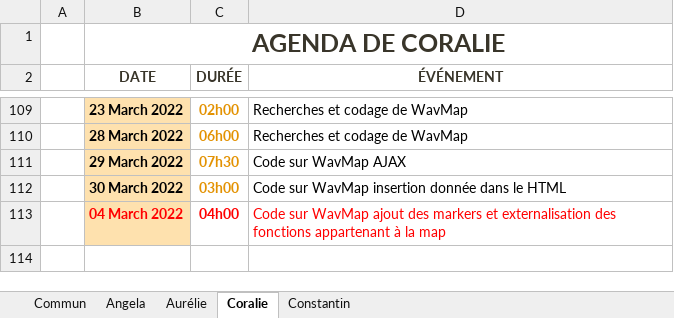
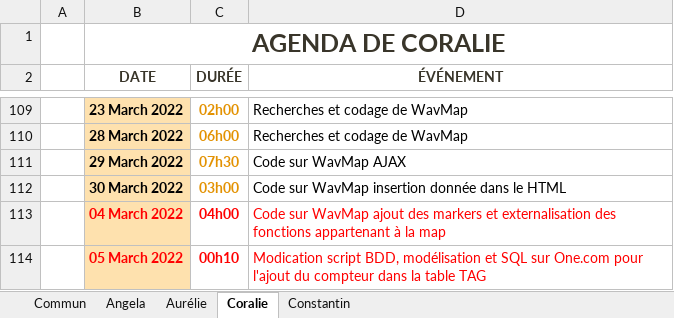
Before and after one commit to ConstantinHrrmn/WavContact, an Excel workbook: Documents/0_Journal_de_bord.xlsx, sheet Coralie, drawn as a sheet; only a part is shown, gaps mark what is left out; values as stored, in another font and other column widths than the file's, no borders; table styles not drawn; the diff names each change by its address in the sheet, - before the commit and + after, or states it on an @@ line.

Commit message:
Ajout compteur

```diff
--- a/Documents/0_Journal_de_bord.xlsx (sheet Coralie)
+++ b/Documents/0_Journal_de_bord.xlsx (sheet Coralie)
+row 114:  | 05 March 2022 | 00h10 | Modication script BDD, modélisation et SQL sur One.com pour l'ajout du compteur dans la table TAG
```
Also changed, not shown: 3 other files.
